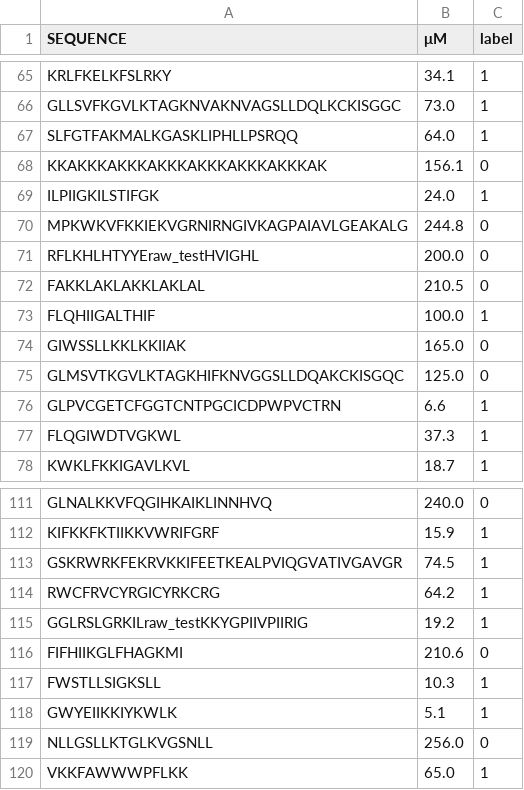
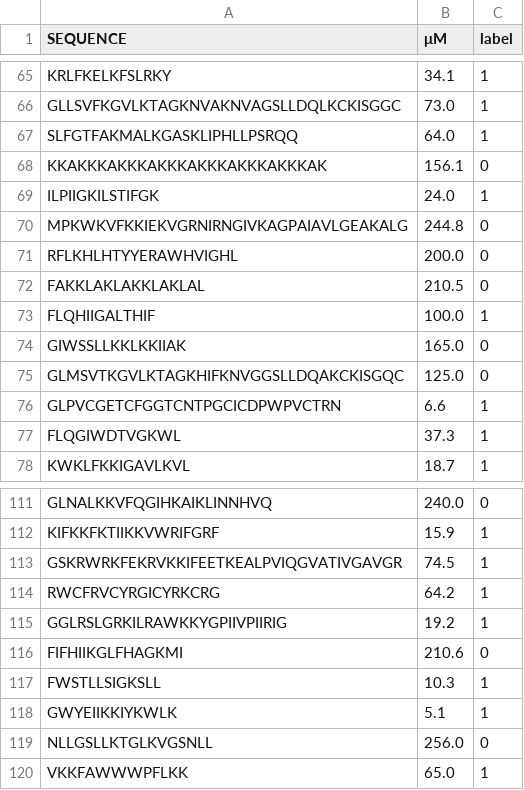
Before and after one commit to PaoHenao20/prediccion_peptido_hemolitico, a CSV file: data/raw/HemoPI2/independent_dataset.csv (was data/raw/HemoPI_test.csv), drawn as a sheet; only a part is shown, gaps mark what is left out.

Commit message:
feat: improving data extraction

```diff
--- a/data/raw/HemoPI_test.csv
+++ b/data/raw/HemoPI2/independent_dataset.csv
@@ -70,3 +70,3 @@ ILPIIGKILSTIFGK,24.0,1
 MPKWKVFKKIEKVGRNIRNGIVKAGPAIAVLGEAKALG,244.8,0
-RFLKHLHTYYEraw_testHVIGHL,200.0,0
+RFLKHLHTYYERAWHVIGHL,200.0,0
 FAKKLAKLAKKLAKLAL,210.5,0
@@ -114,3 +114,3 @@ GSKRWRKFEKRVKKIFEETKEALPVIQGVATIVGAVGR,74.5,1
 RWCFRVCYRGICYRKCRG,64.2,1
-GGLRSLGRKILraw_testKKYGPIIVPIIRIG,19.2,1
+GGLRSLGRKILRAWKKYGPIIVPIIRIG,19.2,1
 FIFHIIKGLFHAGKMI,210.6,0
```
Also changed, not shown: 20 other files.
